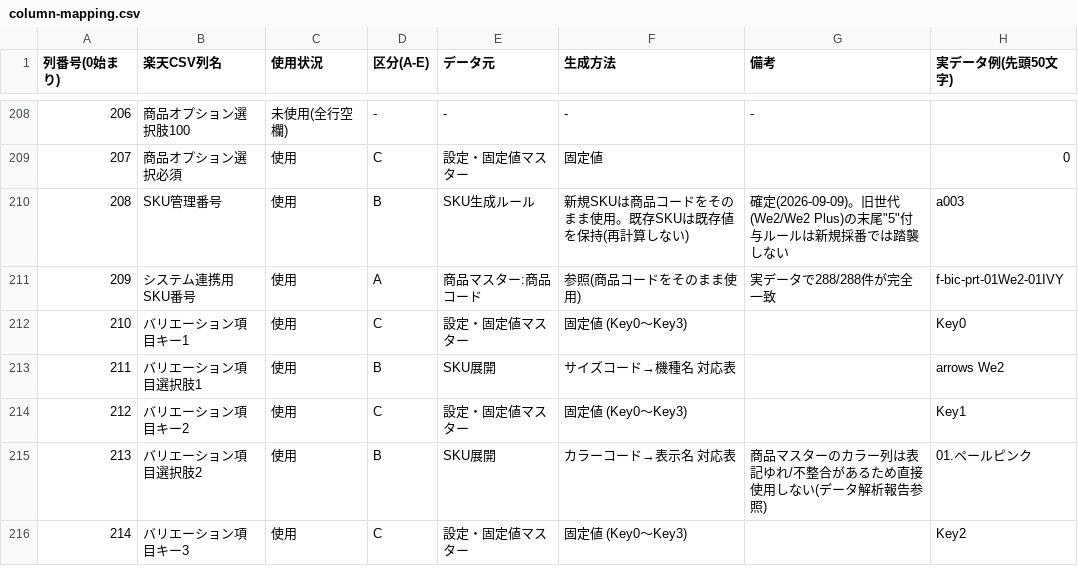
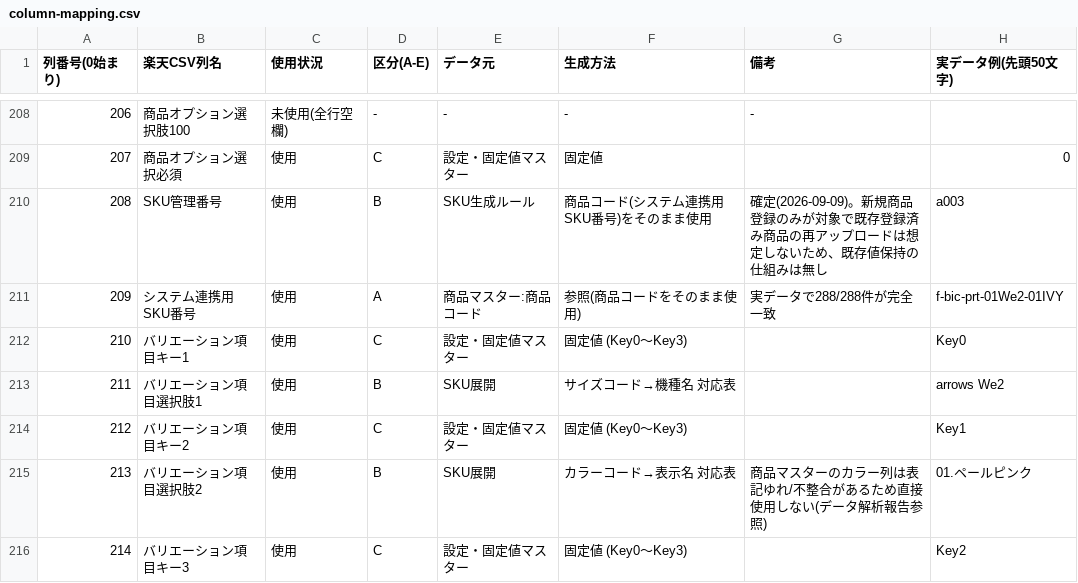
Before and after one commit to makoto-sk8santa/rakuten_item_upload, a CSV file: docs/reference/column-mapping.csv, drawn as a sheet; only a part is shown, gaps mark what is left out.

```diff
--- a/docs/reference/column-mapping.csv
+++ b/docs/reference/column-mapping.csv
@@ -209,3 +209,3 @@
 207,商品オプション選択必須,使用,C,設定・固定値マスター,固定値,,0
-208,SKU管理番号,使用,B,SKU生成ルール,新規SKUは商品コードをそのまま使用。既存SKUは既存値を保持(再計算しない),"確定(2026-09-09)。旧世代(We2/We2 Plus)の末尾""5""付与ルールは新規採番では踏襲しない",a003
+208,SKU管理番号,使用,B,SKU生成ルール,商品コード(システム連携用SKU番号)をそのまま使用,確定(2026-09-09)。新規商品登録のみが対象で既存登録済み商品の再アップロードは想定しないため、既存値保持の仕組みは無し,a003
 209,システム連携用SKU番号,使用,A,商品マスター:商品コード,参照(商品コードをそのまま使用),実データで288/288件が完全一致,f-bic-prt-01We2-01IVY
```
Also changed, not shown: 8 other files.
